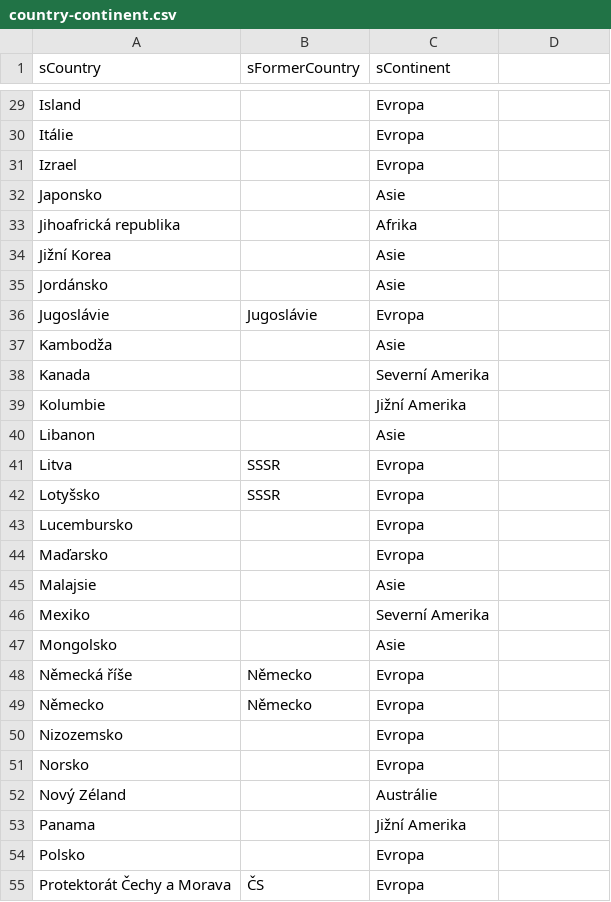
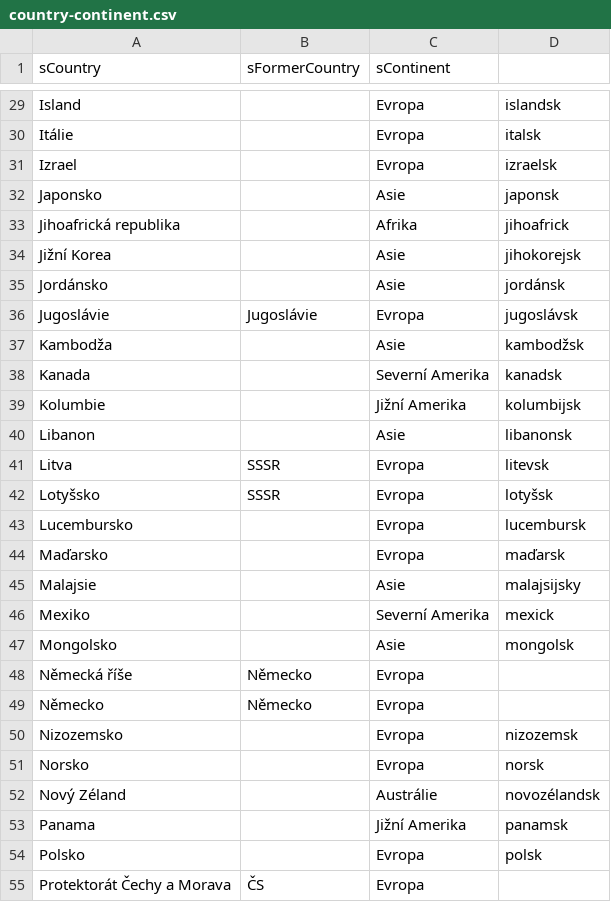
Before and after one commit to jaroslavjerhot/movieNite.online, a CSV file: data/country-continent.csv, drawn as a sheet; only a part is shown, gaps mark what is left out; the diff covers the shown part only; the diff names each change by its address in the sheet, - before the commit and + after, or states it on an @@ line.

```diff
--- a/data/country-continent.csv
+++ b/data/country-continent.csv
-D29: (empty)
+D29: islandsk
-D30: (empty)
+D30: italsk
-D31: (empty)
+D31: izraelsk
-D32: (empty)
+D32: japonsk
-D33: (empty)
+D33: jihoafrick
-D34: (empty)
+D34: jihokorejsk
-D35: (empty)
+D35: jordánsk
-D36: (empty)
+D36: jugoslávsk
-D37: (empty)
+D37: kambodžsk
-D38: (empty)
+D38: kanadsk
-D39: (empty)
+D39: kolumbijsk
-D40: (empty)
+D40: libanonsk
-D41: (empty)
+D41: litevsk
-D42: (empty)
+D42: lotyšsk
-D43: (empty)
+D43: lucembursk
-D44: (empty)
+D44: maďarsk
-D45: (empty)
+D45: malajsijsky
-D46: (empty)
+D46: mexick
-D47: (empty)
+D47: mongolsk
-D50: (empty)
+D50: nizozemsk
-D51: (empty)
+D51: norsk
-D52: (empty)
+D52: novozélandsk
-D53: (empty)
+D53: panamsk
-D54: (empty)
+D54: polsk
```
Also changed, not shown: 1 added row and 45 edited cells elsewhere in this file, 2 other files.
